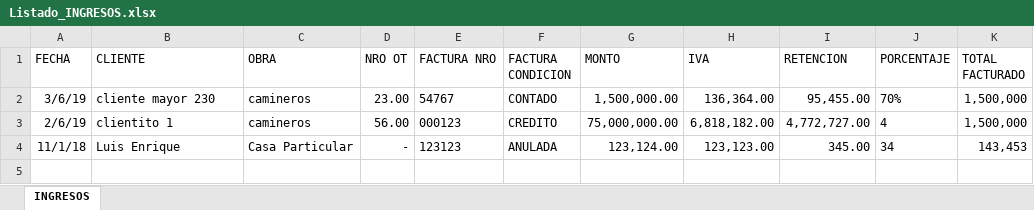
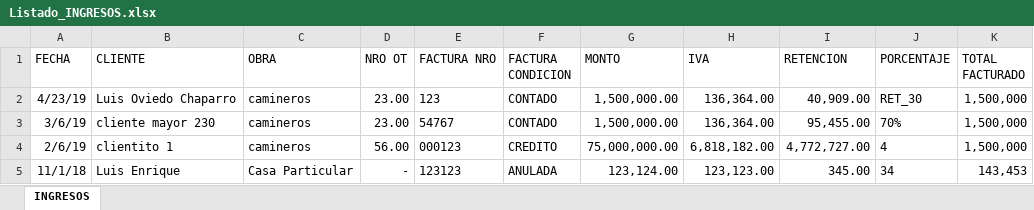
Before and after one commit to loviedo/asispro_crm, an Excel workbook: Listado_INGRESOS.xlsx, sheet INGRESOS, drawn as a sheet; values as stored, in another font and other column widths than the file's, no borders; the diff names each change by its address in the sheet, - before the commit and + after, or states it on an @@ line.

Commit message:
20190423
cambios en ingresos, al post de add y edicion

```diff
--- a/Listado_INGRESOS.xlsx (sheet INGRESOS)
+++ b/Listado_INGRESOS.xlsx (sheet INGRESOS)
+row 2: 4/23/19 | Luis Oviedo Chaparro | camineros | 23.00 | 123 | CONTADO | 1,500,000.00 | 136,364.00 | 40,909.00 | RET_30 | 1,500,000
```
Also changed, not shown: 1 other file.
